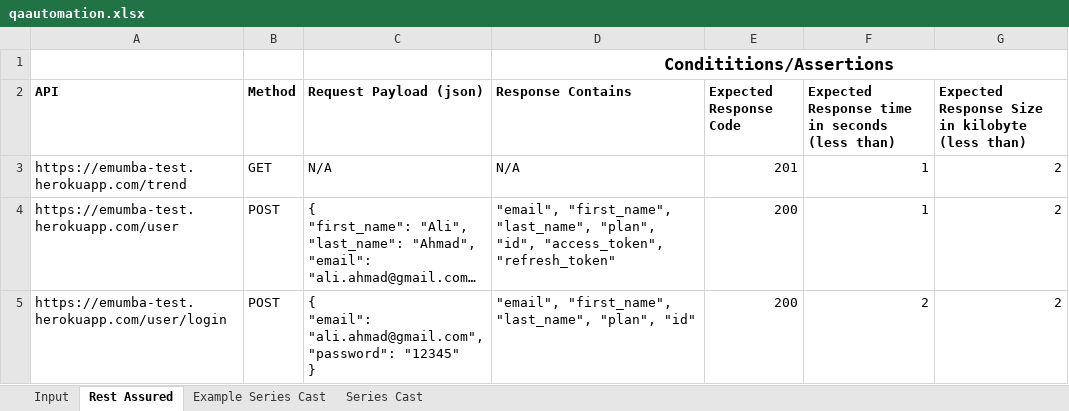
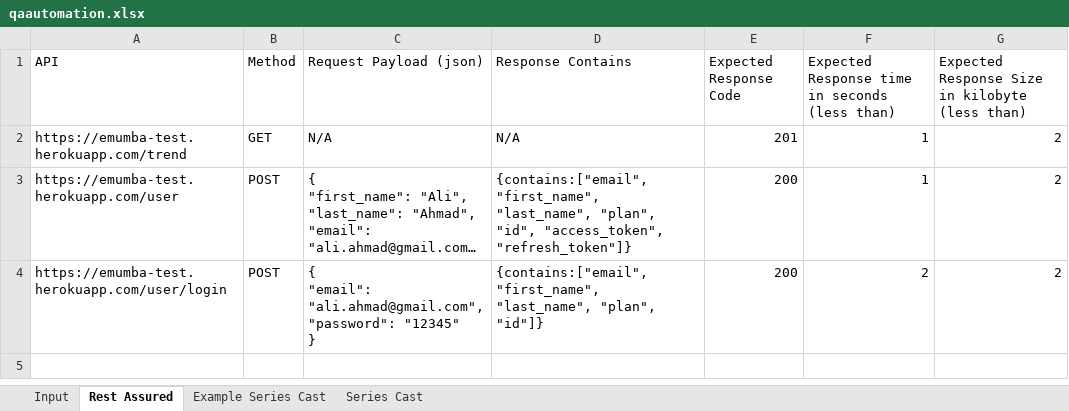
Before and after one commit to MHamza-Y/qa-automation-test, an Excel workbook: data/qaautomation.xlsx, sheet Rest Assured, drawn as a sheet; long unchanged cells end in …; values as stored, in another font and other column widths than the file's, no borders; removed rows and columns are numbered as before the commit, all else as after; the diff names each change by its address in the sheet, - before the commit and + after, or states it on an @@ line.

```diff
--- a/data/qaautomation.xlsx (sheet Rest Assured)
+++ b/data/qaautomation.xlsx (sheet Rest Assured)
-row 1:  |  |  | Condititions/Assertions
-A1:G1 bold: on
+A1:G1 bold: off
-D3 (Response Contains): "email", "first_name", "last_name", "plan", "id", "access_token", "refresh_token"
+D3 (Response Contains): {contains:["email", "first_name", "last_name", "plan", "id", "access_token", "refresh_token"]}
-D4 (Response Contains): "email", "first_name", "last_name", "plan", "id"
+D4 (Response Contains): {contains:["email", "first_name", "last_name", "plan", "id"]}
```
Also changed, not shown: sheet Series Cast, sheet Input, sheet Example Series Cast, 13 other files.
